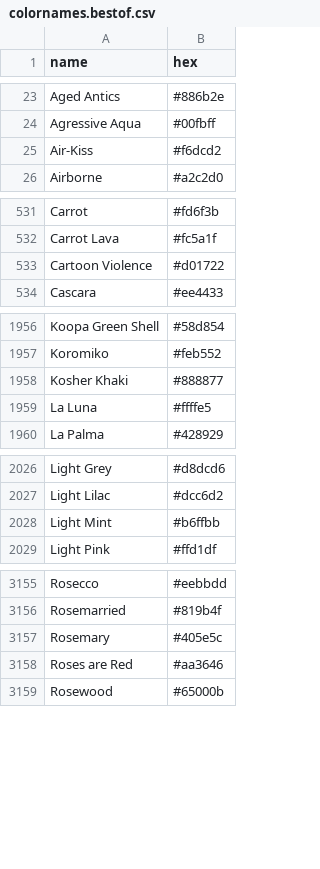
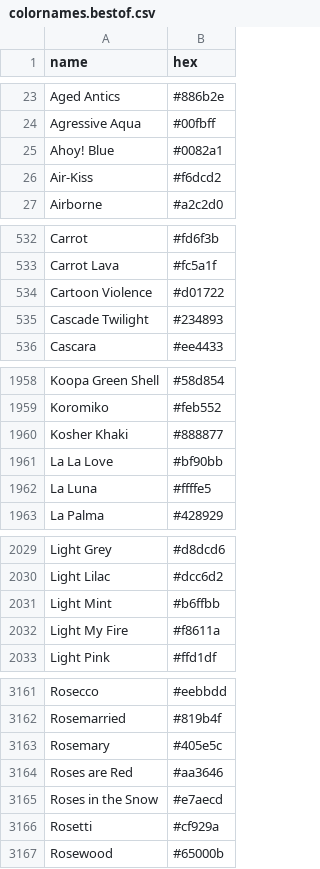
Before and after one commit to meodai/color-names, a CSV file: dist/colornames.bestof.csv, drawn as a sheet; only a part is shown, gaps mark what is left out; the diff covers the shown part only.

```diff
--- a/dist/colornames.bestof.csv
+++ b/dist/colornames.bestof.csv
@@ -24,2 +24,3 @@ Aged Antics,#886b2e
 Agressive Aqua,#00fbff
+Ahoy! Blue,#0082a1
 Air-Kiss,#f6dcd2
@@ -533,2 +534,3 @@ Carrot Lava,#fc5a1f
 Cartoon Violence,#d01722
+Cascade Twilight,#234893
 Cascara,#ee4433
@@ -1958,2 +1960,3 @@ Koromiko,#feb552
 Kosher Khaki,#888877
+La La Love,#bf90bb
 La Luna,#ffffe5
@@ -2028,2 +2031,3 @@ Light Lilac,#dcc6d2
 Light Mint,#b6ffbb
+Light My Fire,#f8611a
 Light Pink,#ffd1df
@@ -3158,2 +3164,4 @@ Rosemary,#405e5c
 Roses are Red,#aa3646
+Roses in the Snow,#e7aecd
+Rosetti,#cf929a
 Rosewood,#65000b
```
Also changed, not shown: 8 added rows and 1 edited cell elsewhere in this file, dist/colornames.csv, src/colornames.csv, 20 other files.
